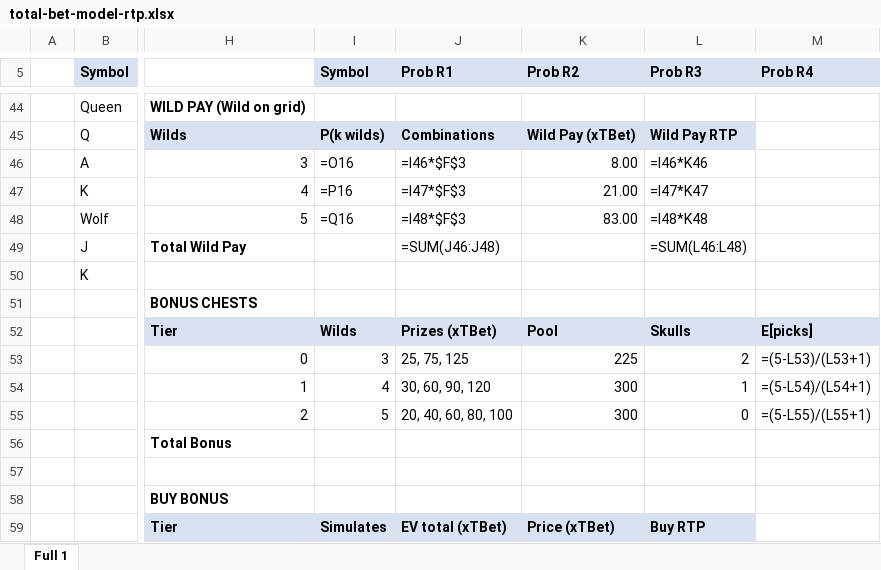
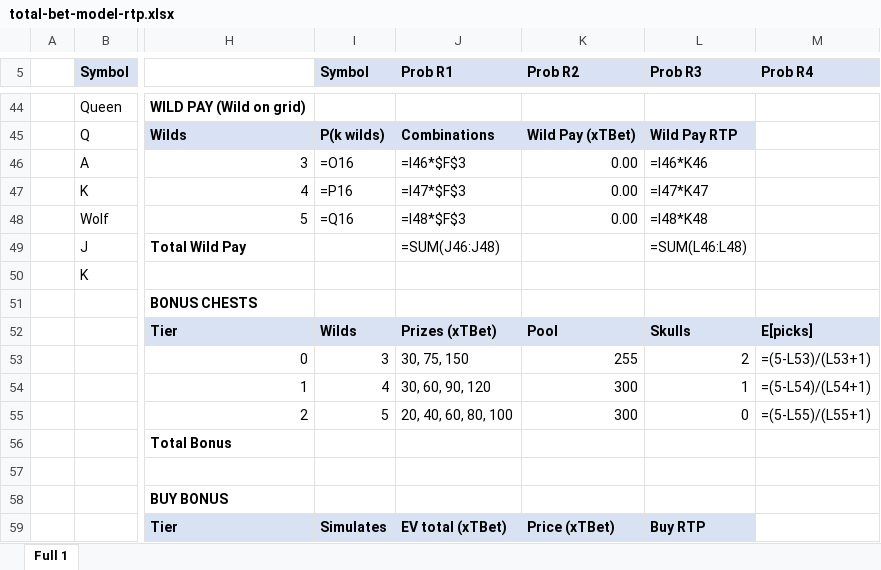
Before and after one commit to CalvetMarc/SlotDemo, an Excel workbook: docs/total-bet-model-rtp.xlsx, sheet Full 1, drawn as a sheet; only a part is shown, gaps mark what is left out; values as stored, in another font and other column widths than the file's, no borders; formulas without a stored value are shown as written; the diff names each change by its address in the sheet, - before the commit and + after, or states it on an @@ line.

Commit message:
remove wild pay, inflate T0 bonus pool, rework bonus entry presentation
- Remove wild pay entirely (3W=0, 4W=0, 5W=0) — wilds only trigger bonus
- T0 bonus pool changed from [25,75,125] to [30,75,150] (pool=255, EV=85x)
- Buy bonus prices updated: 88→89 (T1), 180→158 (T2)
- Win presentation reordered for bonus: wilds first → total → lines → loop
- Wild step plays bonusRoundAnnounce voice (every 2 cycles if no paylines)
- Balance updates deferred to celebration start instead of reel stop
- Bonus return celebration shows only bonus win (no longer adds entry win)
- RTP verified at 96.70% (analytical + 10M MC simulation)

```diff
--- a/docs/total-bet-model-rtp.xlsx (sheet Full 1)
+++ b/docs/total-bet-model-rtp.xlsx (sheet Full 1)
-K46 (Prob R2): 8.00
+K46 (Prob R2): 0.00
-K47 (Prob R2): 21.00
+K47 (Prob R2): 0.00
-K48 (Prob R2): 83.00
+K48 (Prob R2): 0.00
-J53 (Prob R1): 25, 75, 125
+J53 (Prob R1): 30, 75, 150
-K53 (Prob R2): 225
+K53 (Prob R2): 255
```
Also changed, not shown: 10 other files.
